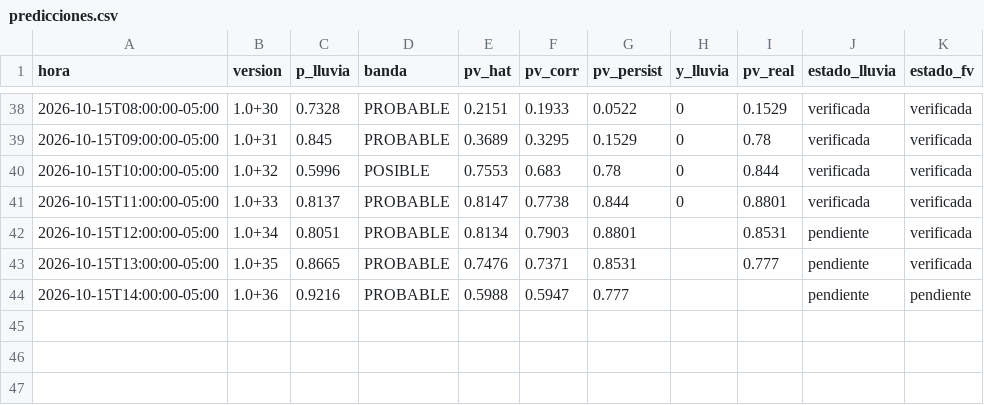
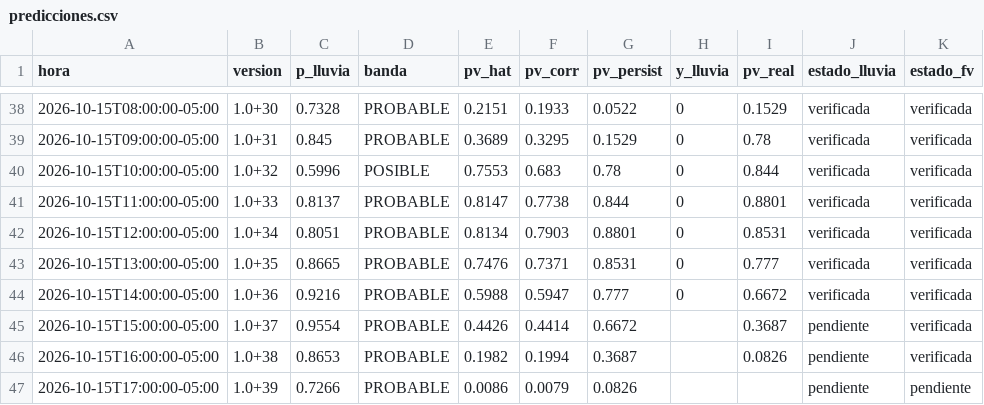
Before and after one commit to Andresp1412/estancioncita-aurea, a CSV file: data/predicciones.csv, drawn as a sheet; only a part is shown, gaps mark what is left out.

```diff
--- a/data/predicciones.csv
+++ b/data/predicciones.csv
@@ -41,4 +41,7 @@ hora,version,p_lluvia,banda,pv_hat,pv_corr,pv_persist,y_lluvia,pv_real,estado_ll
 2026-10-15T11:00:00-05:00,1.0+33,0.8137,PROBABLE,0.8147,0.7738,0.844,0,0.8801,verificada,verificada
-2026-10-15T12:00:00-05:00,1.0+34,0.8051,PROBABLE,0.8134,0.7903,0.8801,,0.8531,pendiente,verificada
-2026-10-15T13:00:00-05:00,1.0+35,0.8665,PROBABLE,0.7476,0.7371,0.8531,,0.777,pendiente,verificada
-2026-10-15T14:00:00-05:00,1.0+36,0.9216,PROBABLE,0.5988,0.5947,0.777,,,pendiente,pendiente
+2026-10-15T12:00:00-05:00,1.0+34,0.8051,PROBABLE,0.8134,0.7903,0.8801,0,0.8531,verificada,verificada
+2026-10-15T13:00:00-05:00,1.0+35,0.8665,PROBABLE,0.7476,0.7371,0.8531,0,0.777,verificada,verificada
+2026-10-15T14:00:00-05:00,1.0+36,0.9216,PROBABLE,0.5988,0.5947,0.777,0,0.6672,verificada,verificada
+2026-10-15T15:00:00-05:00,1.0+37,0.9554,PROBABLE,0.4426,0.4414,0.6672,,0.3687,pendiente,verificada
+2026-10-15T16:00:00-05:00,1.0+38,0.8653,PROBABLE,0.1982,0.1994,0.3687,,0.0826,pendiente,verificada
+2026-10-15T17:00:00-05:00,1.0+39,0.7266,PROBABLE,0.0086,0.0079,0.0826,,,pendiente,pendiente
```
Also changed, not shown: data/observaciones.csv, 4 other files.
